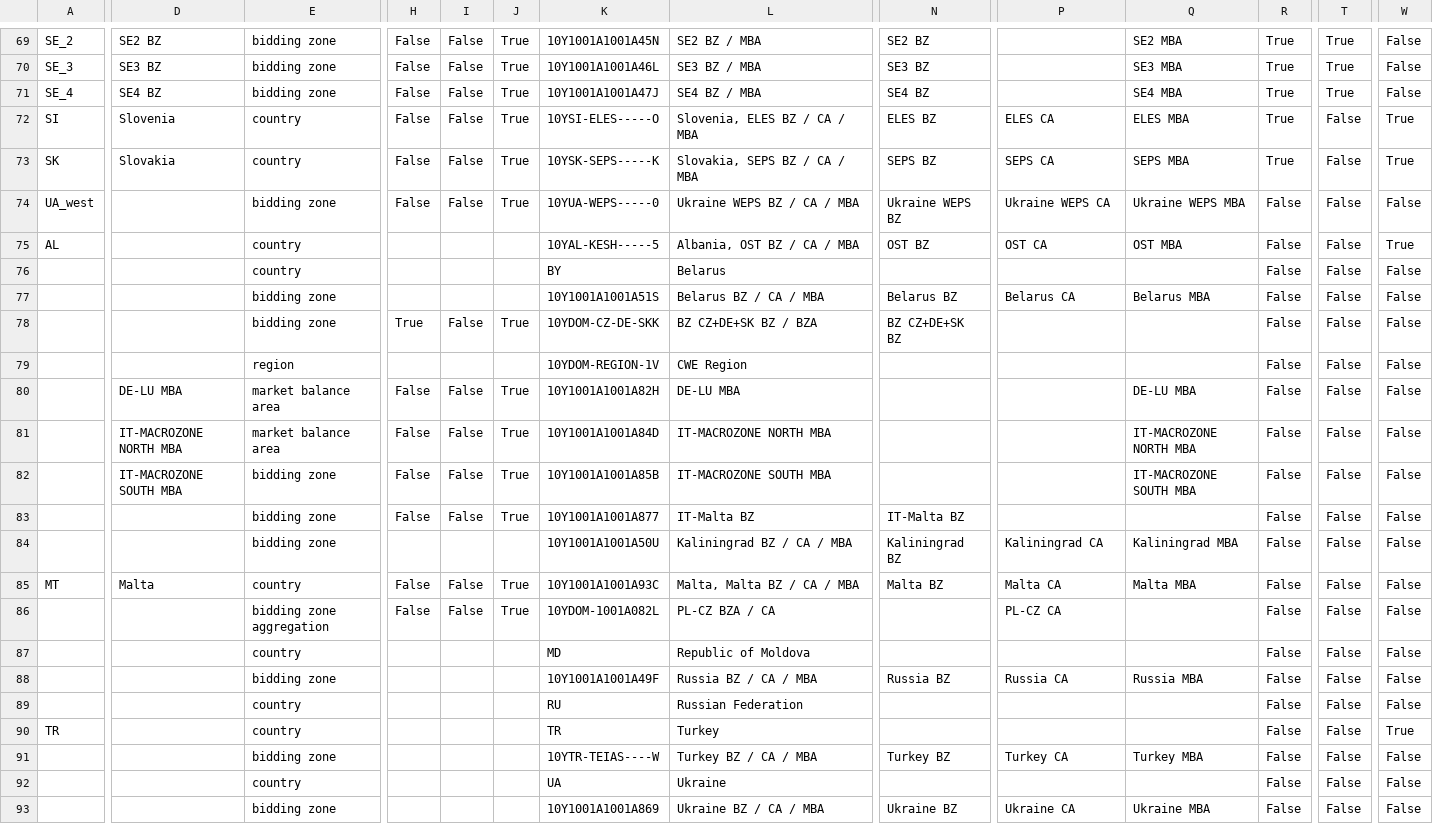
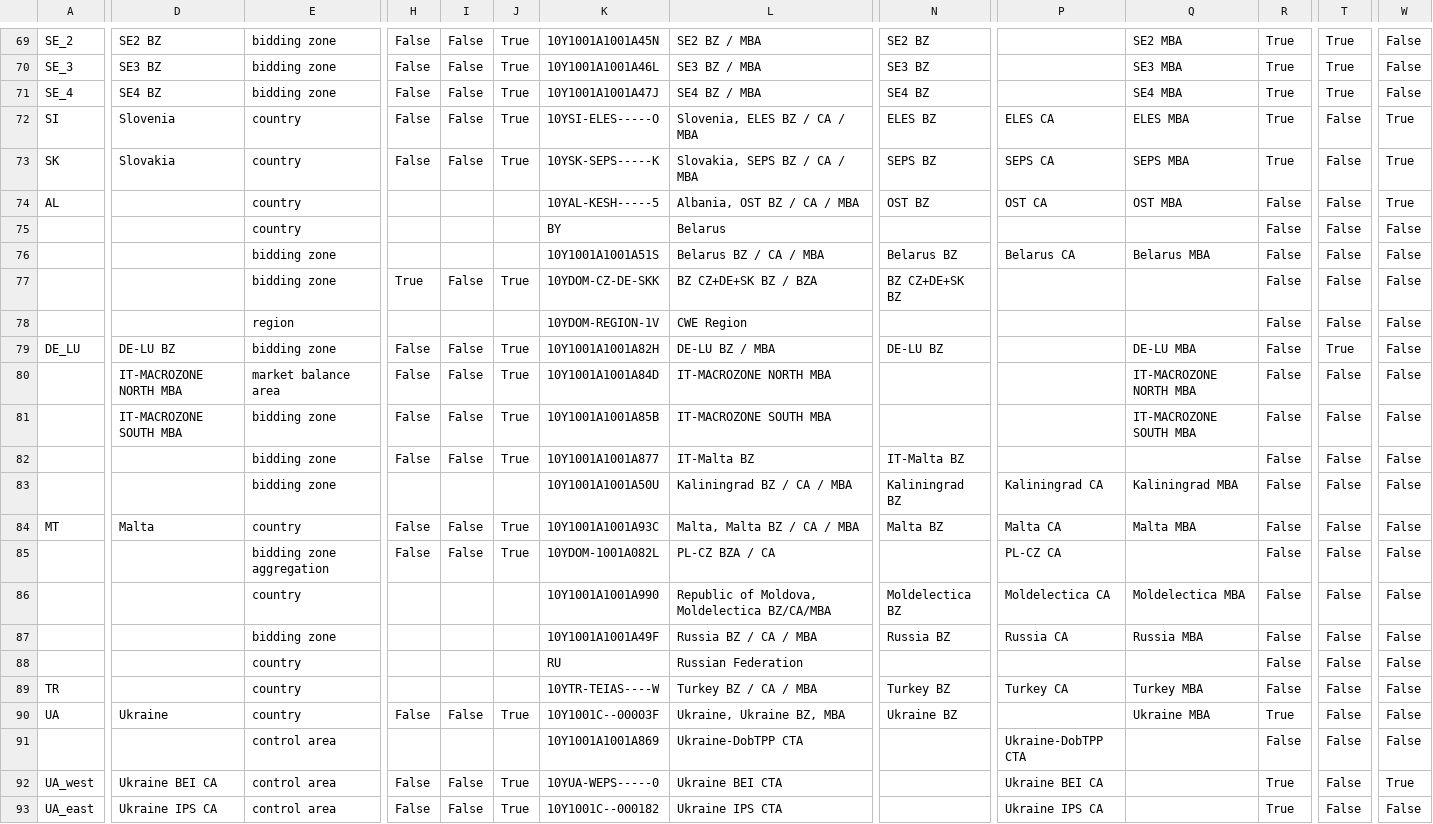
Before and after one commit to Open-Power-System-Data/time_series, a CSV file: input/areas.csv, drawn as a sheet; only a part is shown, gaps mark what is left out; removed rows and columns are numbered as before the commit, all else as after; rows hold the shown columns only; the diff covers the shown part only; the diff names each change by its address in the sheet, - before the commit and + after, or states it on an @@ line.

```diff
--- a/input/areas.csv
+++ b/input/areas.csv
-row 74: UA_west |  | bidding zone | False | False | True | 10YUA-WEPS-----0 | Ukraine WEPS BZ / CA / MBA | Ukraine WEPS BZ | Ukraine WEPS CA | Ukraine WEPS MBA | False | False | False
-A79: (empty)
+A79: DE_LU
-D79: DE-LU MBA
+D79: DE-LU BZ
-E79: market balance area
+E79: bidding zone
-L79: DE-LU MBA
+L79: DE-LU BZ / MBA
-N79: (empty)
+N79: DE-LU BZ
-T79: False
+T79: True
-K86: MD
+K86: 10Y1001A1001A990
-L86: Republic of Moldova
+L86: Republic of Moldova, Moldelectica BZ/CA/MBA
-N86: (empty)
+N86: Moldelectica BZ
-P86: (empty)
+P86: Moldelectica CA
-Q86: (empty)
+Q86: Moldelectica MBA
-K89: TR
+K89: 10YTR-TEIAS----W
-L89: Turkey
+L89: Turkey BZ / CA / MBA
-N89: (empty)
+N89: Turkey BZ
-P89: (empty)
+P89: Turkey CA
-Q89: (empty)
+Q89: Turkey MBA
-W89: True
+W89: False
-row 91:  |  | bidding zone |  |  |  | 10YTR-TEIAS----W | Turkey BZ / CA / MBA | Turkey BZ | Turkey CA | Turkey MBA | False | False | False
-A90: (empty)
+A90: UA
-D90: (empty)
+D90: Ukraine
-H90: (empty)
+H90: False
-I90: (empty)
+I90: False
-J90: (empty)
+J90: True
-K90: UA
+K90: 10Y1001C--00003F
-L90: Ukraine
+L90: Ukraine, Ukraine BZ, MBA
-N90: (empty)
+N90: Ukraine BZ
-Q90: (empty)
+Q90: Ukraine MBA
-R90: False
+R90: True
-E91: bidding zone
+E91: control area
-L91: Ukraine BZ / CA / MBA
+L91: Ukraine-DobTPP CTA
-N91: Ukraine BZ
+N91: (empty)
-P91: Ukraine CA
+P91: Ukraine-DobTPP CTA
-Q91: Ukraine MBA
+Q91: (empty)
+row 92: UA_west | Ukraine BEI CA | control area | False | False | True | 10YUA-WEPS-----0 | Ukraine BEI CTA |  | Ukraine BEI CA |  | True | False | True
+row 93: UA_east | Ukraine IPS CA | control area | False | False | True | 10Y1001C--000182 | Ukraine IPS CTA |  | Ukraine IPS CA |  | True | False | False
```
Also changed, not shown: 15 edited cells elsewhere in this file.
